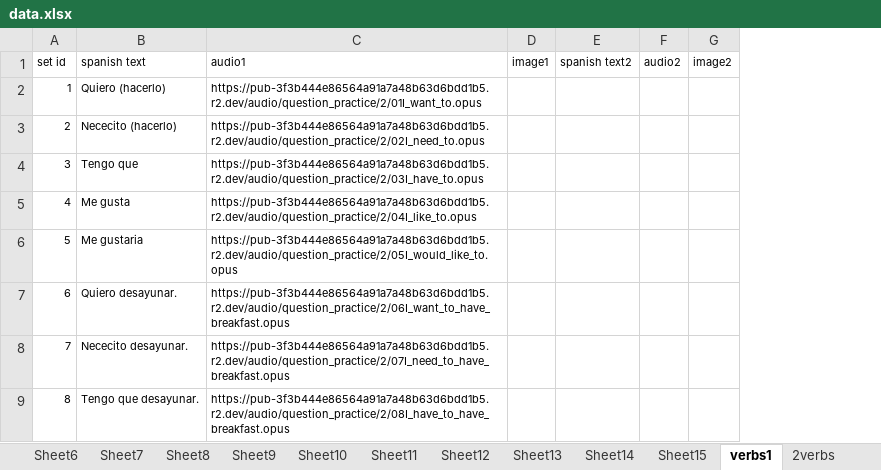
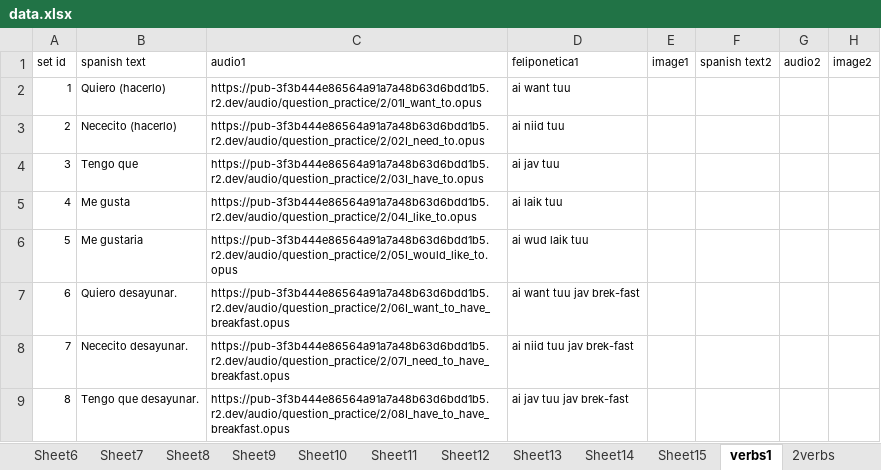
Before and after one commit to Flipon-da-phenomenon/question_answer, an Excel workbook: data/data.xlsx, sheet verbs1, drawn as a sheet; only a part is shown; values as stored, in another font and other column widths than the file's, no borders; table styles not drawn; the diff names each change by its address in the sheet, - before the commit and + after, or states it on an @@ line.

```diff
--- a/data/data.xlsx (sheet verbs1)
+++ b/data/data.xlsx (sheet verbs1)
+column D, rows 1-9: feliponetica1 | ai want tuu | ai niid tuu | ai jav tuu | ai laik tuu | ai wud laik tuu | ai want tuu jav brek-fast | ai niid tuu jav brek-fast | ai jav tuu jav brek-fast
```
Also changed, not shown: sheet Madelyn, sheet questions, 7 other files.
